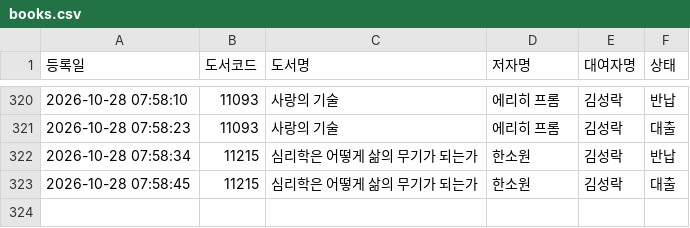
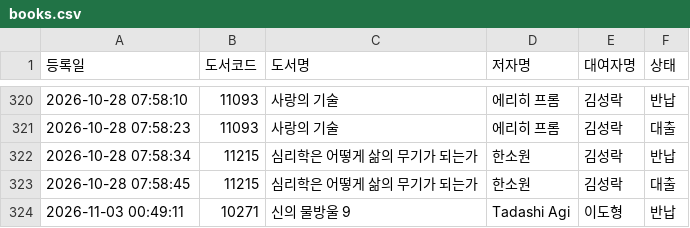
Before and after one commit to rlatjdfkr7979-ctrl/BookServer, a CSV file: books.csv, drawn as a sheet; only a part is shown, gaps mark what is left out.

Commit message:
Append new loan record to books.csv

```diff
--- a/books.csv
+++ b/books.csv
@@ -323 +323,2 @@
 "2026-10-28 07:58:45","11215","심리학은 어떻게 삶의 무기가 되는가","한소원","김성락","대출"
+"2026-11-03 00:49:11","10271","신의 물방울 9","Tadashi Agi","이도형","반납"
```
